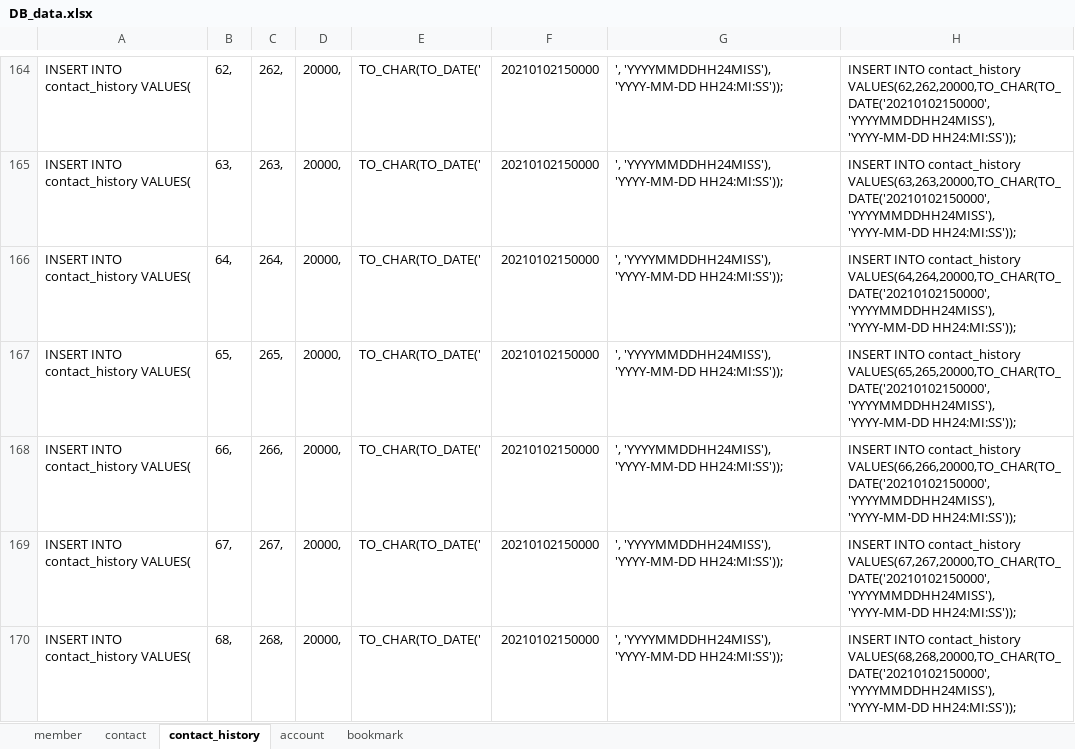
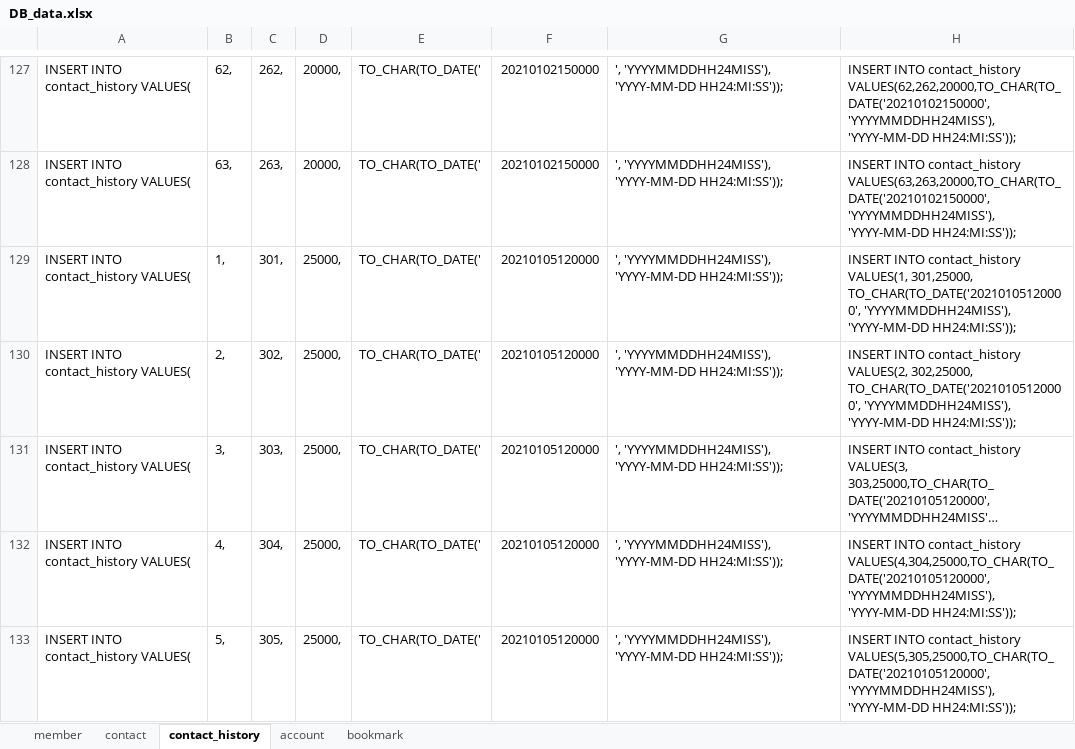
Before and after one commit to jyson19/kkini_kkili, an Excel workbook: document/db/DB_data.xlsx, sheet contact_history, drawn as a sheet; only a part is shown, gaps mark what is left out; the shorter side is filled out with more unchanged rows; long unchanged cells end in …; values as stored, in another font and other column widths than the file's, no borders; the diff covers the shown part only; the diff names each change by its address in the sheet, - before the commit and + after, or states it on an @@ line.

```diff
--- a/document/db/DB_data.xlsx (sheet contact_history)
+++ b/document/db/DB_data.xlsx (sheet contact_history)
-row 166: INSERT INTO contact_history VALUES( | 64, | 264, | 20000, | TO_CHAR(TO_DATE(' | 20210102150000 | ', 'YYYYMMDDHH24MISS'), 'YYYY-MM-DD HH24:MI:SS')); | INSERT INTO contact_history VALUES(64,264,20000,TO_CHAR(TO_DATE('20210102150000', 'YYYYMMDDHH24MISS'), 'YYYY-MM-DD HH24:MI:SS'));
-row 167: INSERT INTO contact_history VALUES( | 65, | 265, | 20000, | TO_CHAR(TO_DATE(' | 20210102150000 | ', 'YYYYMMDDHH24MISS'), 'YYYY-MM-DD HH24:MI:SS')); | INSERT INTO contact_history VALUES(65,265,20000,TO_CHAR(TO_DATE('20210102150000', 'YYYYMMDDHH24MISS'), 'YYYY-MM-DD HH24:MI:SS'));
-row 168: INSERT INTO contact_history VALUES( | 66, | 266, | 20000, | TO_CHAR(TO_DATE(' | 20210102150000 | ', 'YYYYMMDDHH24MISS'), 'YYYY-MM-DD HH24:MI:SS')); | INSERT INTO contact_history VALUES(66,266,20000,TO_CHAR(TO_DATE('20210102150000', 'YYYYMMDDHH24MISS'), 'YYYY-MM-DD HH24:MI:SS'));
-row 169: INSERT INTO contact_history VALUES( | 67, | 267, | 20000, | TO_CHAR(TO_DATE(' | 20210102150000 | ', 'YYYYMMDDHH24MISS'), 'YYYY-MM-DD HH24:MI:SS')); | INSERT INTO contact_history VALUES(67,267,20000,TO_CHAR(TO_DATE('20210102150000', 'YYYYMMDDHH24MISS'), 'YYYY-MM-DD HH24:MI:SS'));
-row 170: INSERT INTO contact_history VALUES( | 68, | 268, | 20000, | TO_CHAR(TO_DATE(' | 20210102150000 | ', 'YYYYMMDDHH24MISS'), 'YYYY-MM-DD HH24:MI:SS')); | INSERT INTO contact_history VALUES(68,268,20000,TO_CHAR(TO_DATE('20210102150000', 'YYYYMMDDHH24MISS'), 'YYYY-MM-DD HH24:MI:SS'));
```
Also changed, not shown: 143 removed rows elsewhere in this sheet, sheet contact, sheet account, formulas that keep their value, 2 other files.
